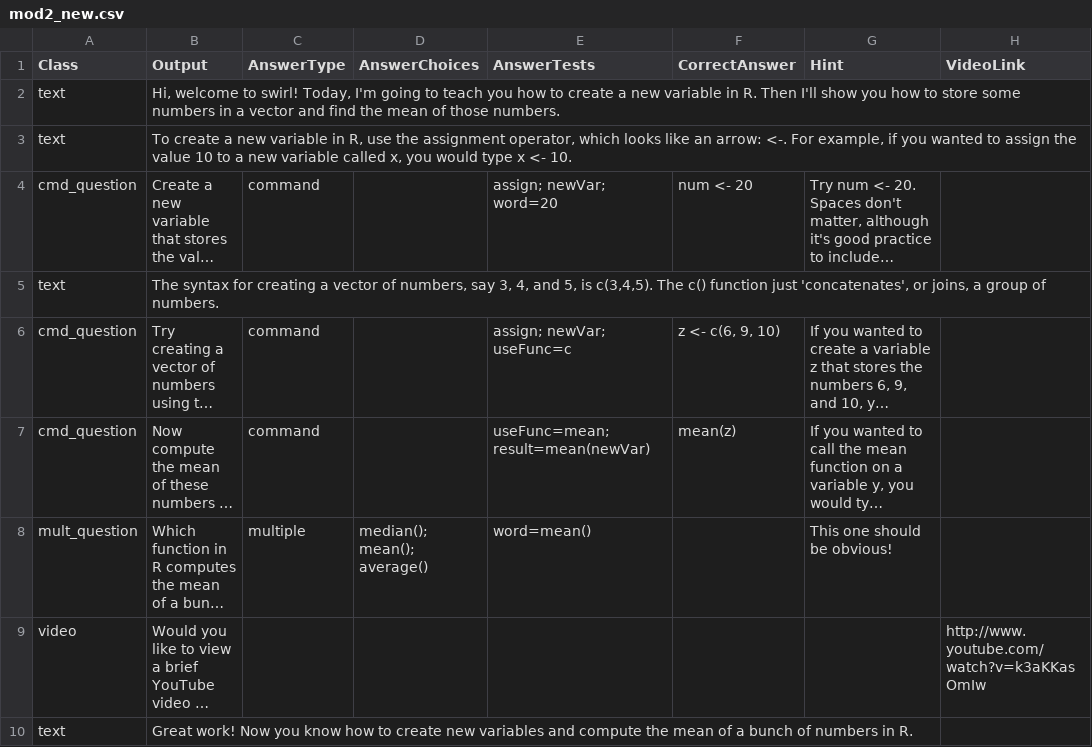
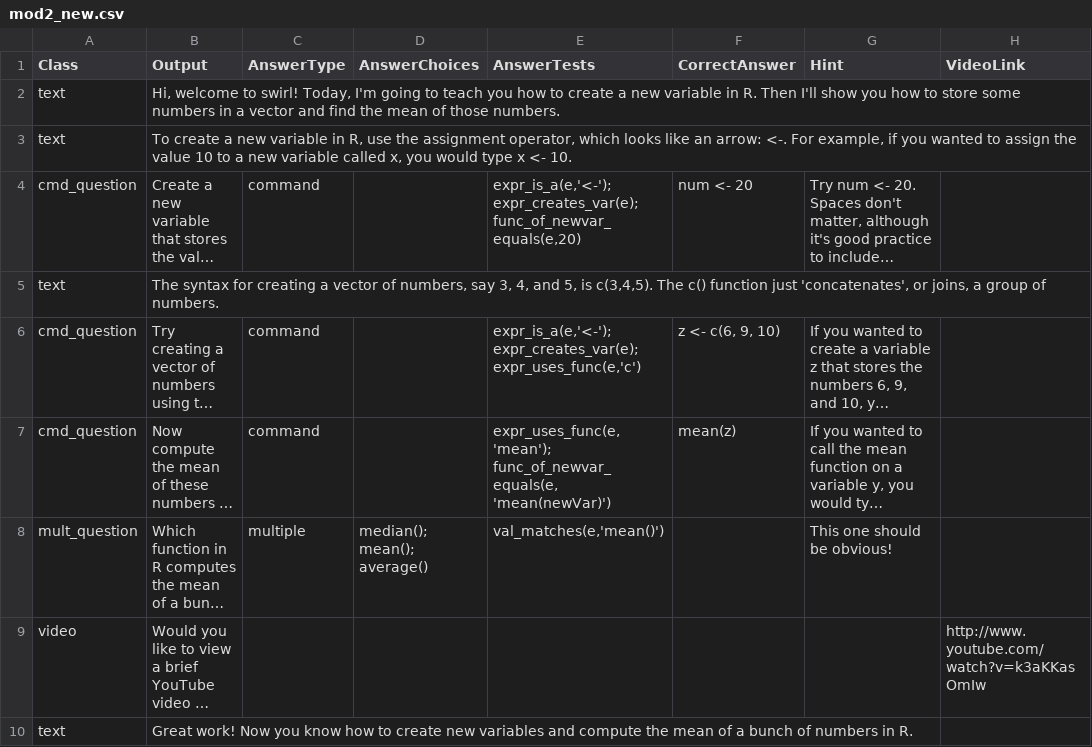
Before and after one commit to swirldev/swirl, a CSV file: inst/Courses/Test_Modules/module2/mod2_new.csv, drawn as a sheet; long unchanged cells end in …; the diff names each change by its address in the sheet, - before the commit and + after, or states it on an @@ line.

Commit message:
Tests with new (experimental) specification syntax and patch so that old syntax works for Data Analysis, Boot Camp, and Open Intro, but new syntax applies to Intro to R and Test Modules. The AnswerTests column of test modules has been changed to suit the new syntax. The Intro to R modules have not.

```diff
--- a/inst/Courses/Test_Modules/module2/mod2_new.csv
+++ b/inst/Courses/Test_Modules/module2/mod2_new.csv
-E4 (AnswerTests): assign; newVar; word=20
+E4 (AnswerTests): expr_is_a(e,'<-'); expr_creates_var(e); func_of_newvar_equals(e,20)
-E6 (AnswerTests): assign; newVar; useFunc=c
+E6 (AnswerTests): expr_is_a(e,'<-'); expr_creates_var(e); expr_uses_func(e,'c')
-E7 (AnswerTests): useFunc=mean; result=mean(newVar)
+E7 (AnswerTests): expr_uses_func(e,'mean'); func_of_newvar_equals(e, 'mean(newVar)')
-E8 (AnswerTests): word=mean()
+E8 (AnswerTests): val_matches(e,'mean()')
```
Also changed, not shown: inst/Courses/Test_Modules/module1/mod1_new.csv, 2 other files.
